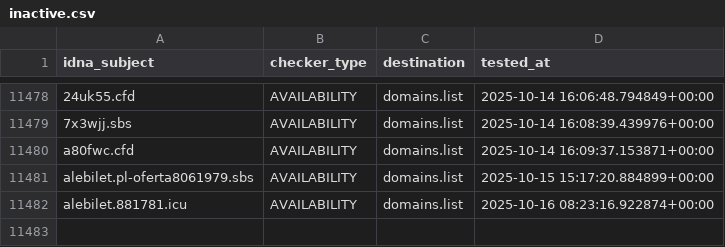
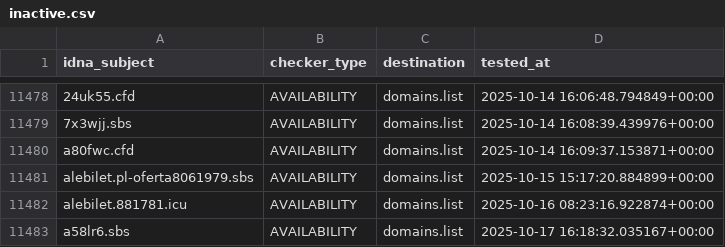
Before and after one commit to Ultimate-Hosts-Blacklist/KADhosts_azet12, a CSV file: .pyfunceble/inactive.csv, drawn as a sheet; only a part is shown, gaps mark what is left out.

```diff
--- a/.pyfunceble/inactive.csv
+++ b/.pyfunceble/inactive.csv
@@ -11482 +11482,2 @@ alebilet.pl-oferta8061979.sbs,AVAILABILITY,domains.list,2025-10-15 15:17:20.8848
 alebilet.881781.icu,AVAILABILITY,domains.list,2025-10-16 08:23:16.922874+00:00
+a58lr6.sbs,AVAILABILITY,domains.list,2025-10-17 16:18:32.035167+00:00
```
Also changed, not shown: 10 other files.
